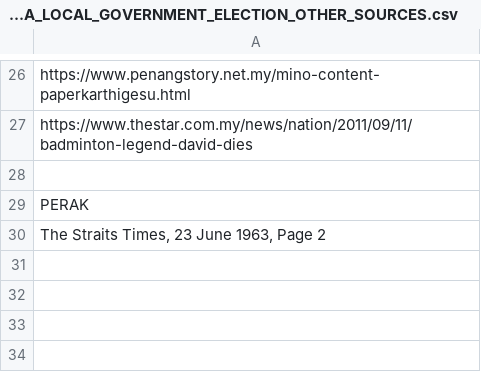
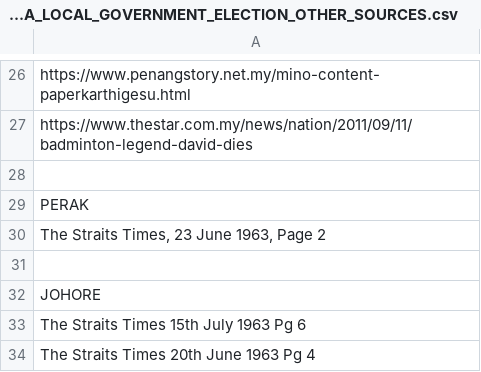
Before and after one commit to TindakMalaysia/LOCAL-GOVERNMENT-ELECTIONS, a CSV file: 1963-MALAYA-LOCAL-GOVERNMENT-ELECTIONS/METADATA/1963_MALAYA_LOCAL_GOVERNMENT_ELECTION_OTHER_SOURCES.csv, drawn as a sheet; only a part is shown, gaps mark what is left out; the diff names each change by its address in the sheet, - before the commit and + after, or states it on an @@ line.

Commit message:
Update 1963_MALAYA_LOCAL_GOVERNMENT_ELECTION_OTHER_SOURCES.csv

```diff
--- a/1963-MALAYA-LOCAL-GOVERNMENT-ELECTIONS/METADATA/1963_MALAYA_LOCAL_GOVERNMENT_ELECTION_OTHER_SOURCES.csv
+++ b/1963-MALAYA-LOCAL-GOVERNMENT-ELECTIONS/METADATA/1963_MALAYA_LOCAL_GOVERNMENT_ELECTION_OTHER_SOURCES.csv
+row 31: (empty)
+row 32: JOHORE
+row 33: The Straits Times 15th July 1963 Pg 6
+row 34: The Straits Times 20th June 1963 Pg 4
```
